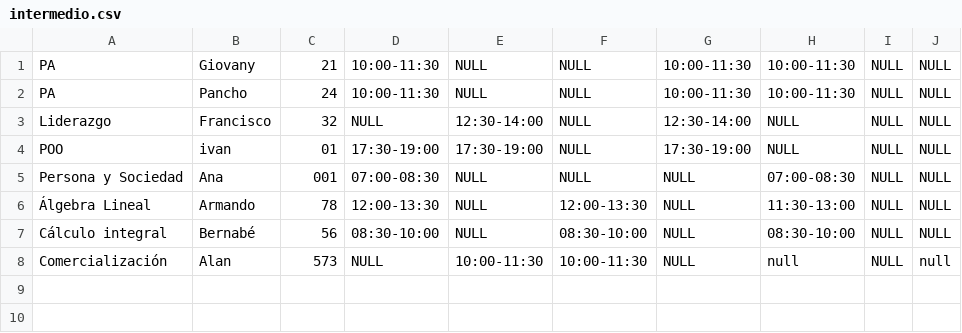
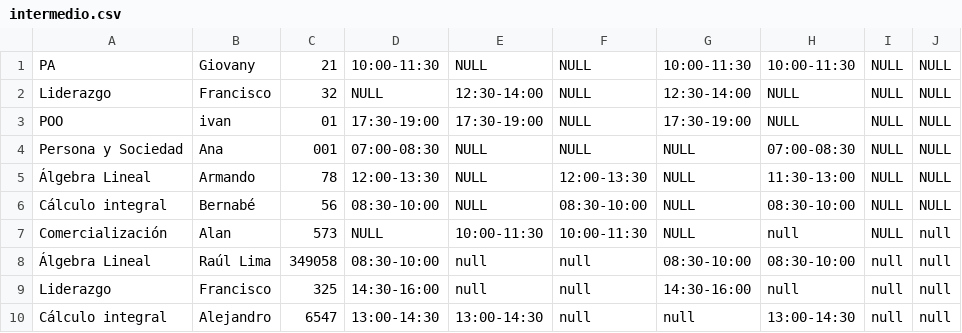
Before and after one commit to 0rphee/classtime-matcher, a CSV file: intermedio.csv, drawn as a sheet.

Commit message:
añadir más materias de prueba

```diff
--- a/intermedio.csv
+++ b/intermedio.csv
@@ -1,3 +1,2 @@
 PA,Giovany,21,10:00-11:30,NULL,NULL,10:00-11:30,10:00-11:30,NULL,NULL
-PA,Pancho,24,10:00-11:30,NULL,NULL,10:00-11:30,10:00-11:30,NULL,NULL
 Liderazgo,Francisco,32,NULL,12:30-14:00,NULL,12:30-14:00,NULL,NULL,NULL
@@ -8 +7,4 @@ Cálculo integral,Bernabé,56,08:30-10:00,NULL,08:30-10:00,NULL,08:30-10:00,NULL
 Comercialización,Alan,573,NULL,10:00-11:30,10:00-11:30,NULL,null,NULL,null
+Álgebra Lineal,Raúl Lima,349058,08:30-10:00,null,null,08:30-10:00,08:30-10:00,null,null
+Liderazgo,Francisco,325,14:30-16:00,null,null,14:30-16:00,null,null,null
+Cálculo integral,Alejandro,6547,13:00-14:30,13:00-14:30,null,null,13:00-14:30,null,null
```
